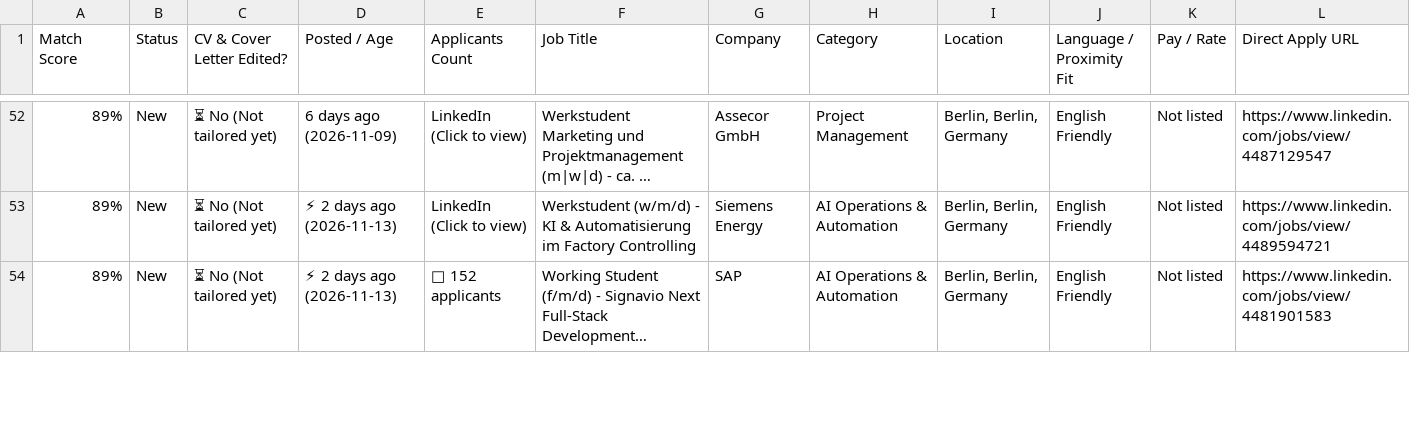
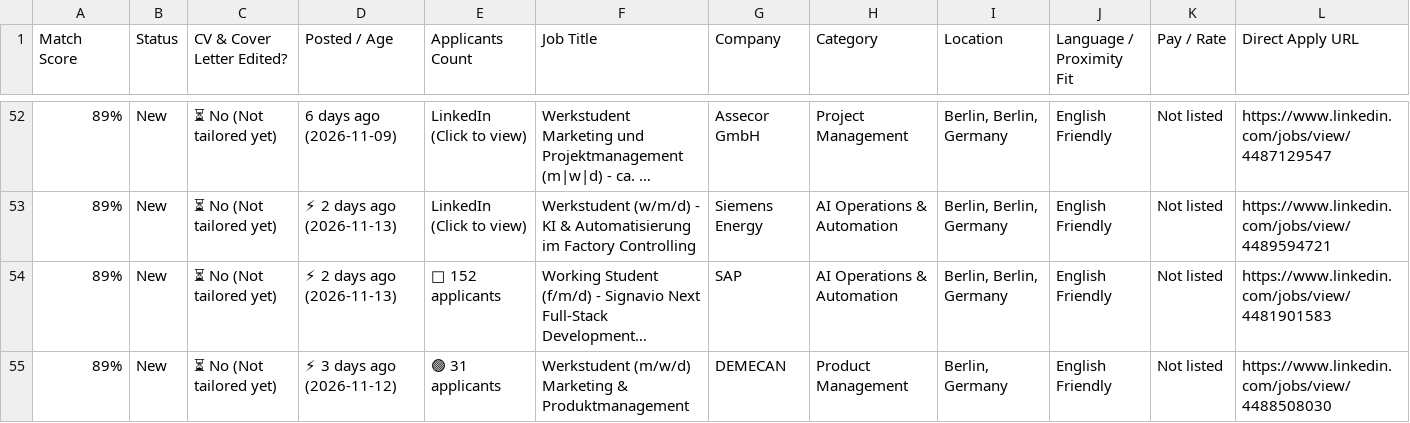
Before and after one commit to GuillermoHern023/berlin-job-applier, a CSV file: output/Job_Tracker_Quick_Apply.csv, drawn as a sheet; only a part is shown, gaps mark what is left out; long unchanged cells end in …; rows hold the shown columns only; the diff covers the shown part only; the diff names each change by its address in the sheet, - before the commit and + after, or states it on an @@ line.

Commit message:
chore(jobs): automated daily scrape, CV tailor & dashboard update [skip ci]

```diff
--- a/output/Job_Tracker_Quick_Apply.csv
+++ b/output/Job_Tracker_Quick_Apply.csv
+row 55: 89% | New | ⏳ No (Not tailored yet) | ⚡ 3 days ago (2026-11-12) | 🟢 31 applicants | Werkstudent (m/w/d) Marketing & Produktmanagement | DEMECAN | Product Management | Berlin, Germany | English Friendly | Not listed | https://www.linkedin.com/jobs/view/4488508030
```
Also changed, not shown: 6 added rows and 4 edited cells elsewhere in this file, output/Nancy_Job_Tracker_Quick_Apply.csv, 12 other files.
